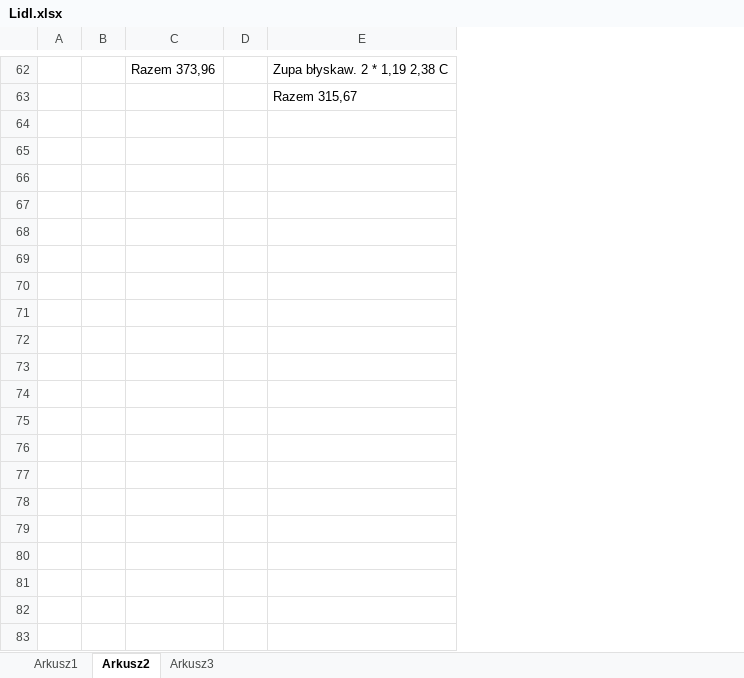
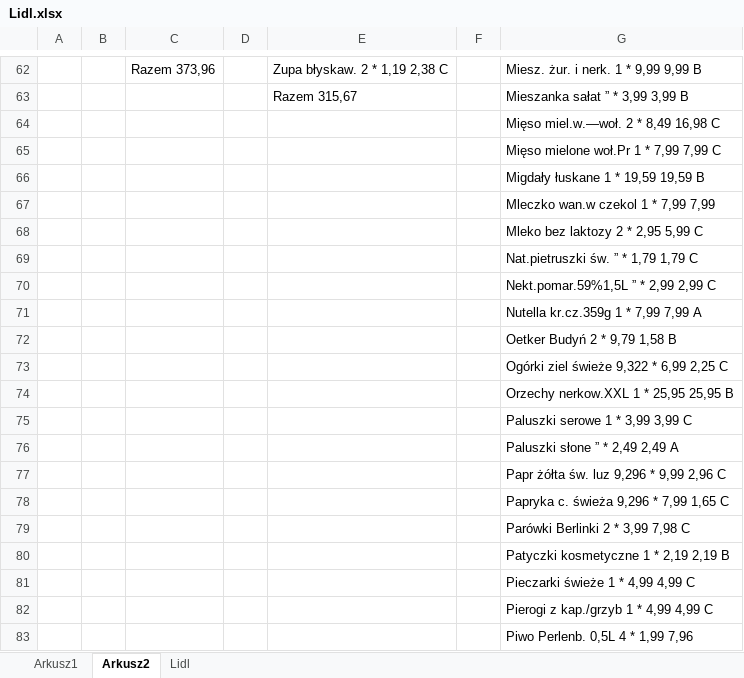
Before and after one commit to RobertBurek/ListaZakupowBootstrap4JS, an Excel workbook: Lidl.xlsx, sheet Arkusz2, drawn as a sheet; only a part is shown, gaps mark what is left out; values as stored, in another font and other column widths than the file's, no borders; the diff covers the shown part only; the diff names each change by its address in the sheet, - before the commit and + after, or states it on an @@ line.

```diff
--- a/Lidl.xlsx (sheet Arkusz2)
+++ b/Lidl.xlsx (sheet Arkusz2)
-sheet tab: Arkusz3
+sheet tab: Lidl
+column F, empty
+column G, rows 62-63: Miesz. żur. i nerk. 1 * 9,99 9,99 B | Mieszanka sałat ” * 3,99 3,99 B
+row 64:  |  |  |  |  |  | Mięso miel.w.—woł. 2 * 8,49 16,98 C
+row 65:  |  |  |  |  |  | Mięso mielone woł.Pr 1 * 7,99 7,99 C
+row 66:  |  |  |  |  |  | Migdały łuskane 1 * 19,59 19,59 B
+row 67:  |  |  |  |  |  | Mleczko wan.w czekol 1 * 7,99 7,99
+row 68:  |  |  |  |  |  | Mleko bez laktozy 2 * 2,95 5,99 C
+row 69:  |  |  |  |  |  | Nat.pietruszki św. ” * 1,79 1,79 C
+row 70:  |  |  |  |  |  | Nekt.pomar.59%1,5L ” * 2,99 2,99 C
+row 71:  |  |  |  |  |  | Nutella kr.cz.359g 1 * 7,99 7,99 A
+row 72:  |  |  |  |  |  | Oetker Budyń 2 * 9,79 1,58 B
+row 73:  |  |  |  |  |  | Ogórki ziel świeże 9,322 * 6,99 2,25 C
+row 74:  |  |  |  |  |  | Orzechy nerkow.XXL 1 * 25,95 25,95 B
+row 75:  |  |  |  |  |  | Paluszki serowe 1 * 3,99 3,99 C
+row 76:  |  |  |  |  |  | Paluszki słone ” * 2,49 2,49 A
+row 77:  |  |  |  |  |  | Papr żółta św. luz 9,296 * 9,99 2,96 C
+row 78:  |  |  |  |  |  | Papryka c. świeża 9,296 * 7,99 1,65 C
+row 79:  |  |  |  |  |  | Parówki Berlinki 2 * 3,99 7,98 C
+row 80:  |  |  |  |  |  | Patyczki kosmetyczne 1 * 2,19 2,19 B
+row 81:  |  |  |  |  |  | Pieczarki świeże 1 * 4,99 4,99 C
+row 82:  |  |  |  |  |  | Pierogi z kap./grzyb 1 * 4,99 4,99 C
+row 83:  |  |  |  |  |  | Piwo Perlenb. 0,5L 4 * 1,99 7,96
```
Also changed, not shown: 32 added rows elsewhere in this sheet, sheet Lidl, 7 other files.
